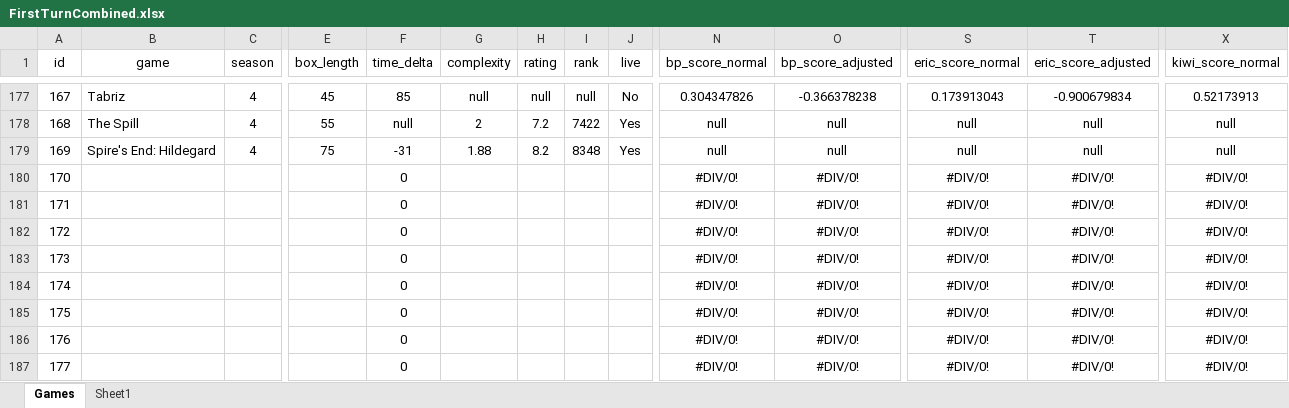
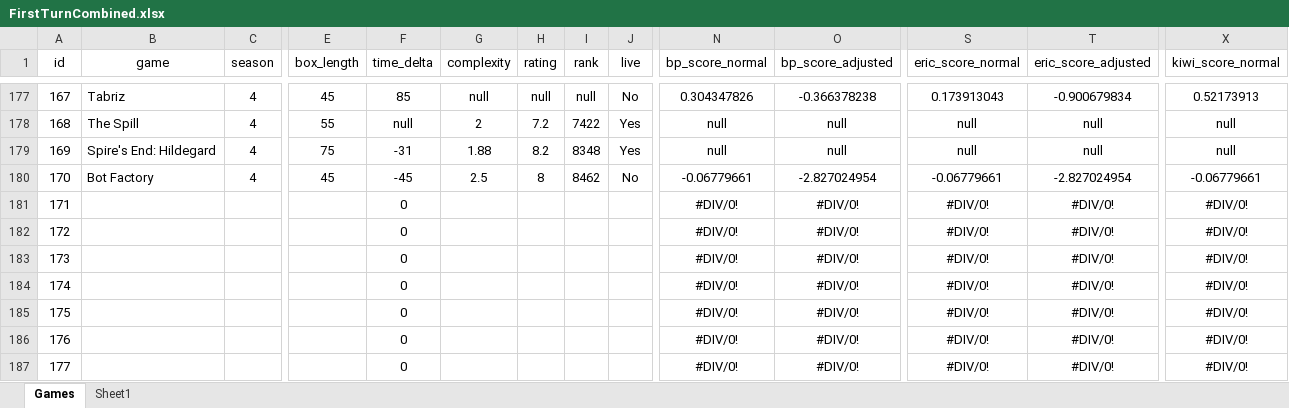
Before and after one commit to PNJaenichen/PNJaenichen.github.io, an Excel workbook: projects/firstTurnData/FirstTurnCombined.xlsx, sheet Games, drawn as a sheet; only a part is shown, gaps mark what is left out; values as stored, in another font and other column widths than the file's, no borders; the diff covers the shown part only; the diff names each change by its address in the sheet, - before the commit and + after, or states it on an @@ line.

```diff
--- a/projects/firstTurnData/FirstTurnCombined.xlsx (sheet Games)
+++ b/projects/firstTurnData/FirstTurnCombined.xlsx (sheet Games)
-B180 (game): (empty)
+B180 (game): Bot Factory
-C180 (season): (empty)
+C180 (season): 4
-E180 (box_length): (empty)
+E180 (box_length): 45
-F180 (time_delta): 0
+F180 (time_delta): -45
-G180 (complexity): (empty)
+G180 (complexity): 2.5
-H180 (rating): (empty)
+H180 (rating): 8
-I180 (rank): (empty)
+I180 (rank): 8462
-J180 (live): (empty)
+J180 (live): No
-N180 (bp_score_normal): #DIV/0!
+N180 (bp_score_normal): -0.06779661
-O180 (bp_score_adjusted): #DIV/0!
+O180 (bp_score_adjusted): -2.827024954
-S180 (eric_score_normal): #DIV/0!
+S180 (eric_score_normal): -0.06779661
-T180 (eric_score_adjusted): #DIV/0!
+T180 (eric_score_adjusted): -2.827024954
-X180 (kiwi_score_normal): #DIV/0!
+X180 (kiwi_score_normal): -0.06779661
```
Also changed, not shown: 25 edited cells elsewhere in this sheet, sheet Sheet1.
